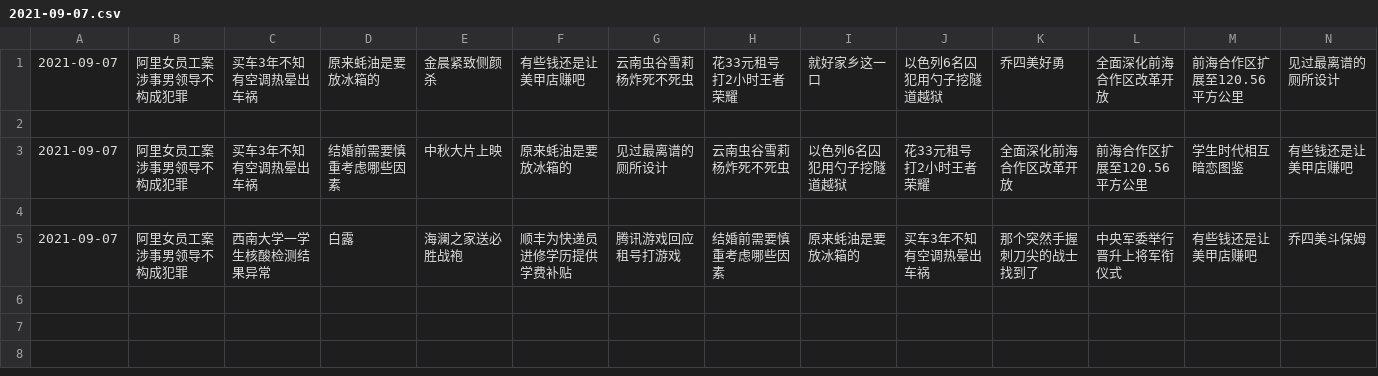
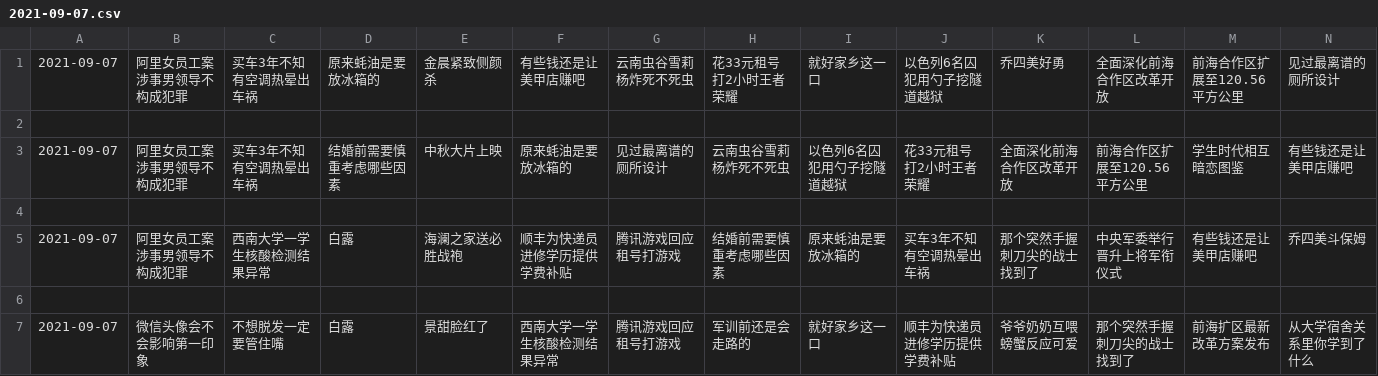
Before and after one commit to vmp65l3/weibo-hotrank, a CSV file: data/2021-09-07.csv, drawn as a sheet; only a part is shown; rows hold the shown columns only; the diff names each change by its address in the sheet, - before the commit and + after, or states it on an @@ line.

```diff
--- a/data/2021-09-07.csv
+++ b/data/2021-09-07.csv
+row 6: (empty)
+row 7: 2021-09-07 | 微信头像会不会影响第一印象 | 不想脱发一定要管住嘴 | 白露 | 景甜脸红了 | 西南大学一学生核酸检测结果异常 | 腾讯游戏回应租号打游戏 | 军训前还是会走路的 | 就好家乡这一口 | 顺丰为快递员进修学历提供学费补贴 | 爷爷奶奶互喂螃蟹反应可爱 | 那个突然手握刺刀尖的战士找到了 | 前海扩区最新改革方案发布 | 从大学宿舍关系里你学到了什么
```
Also changed, not shown: 1 other file.
